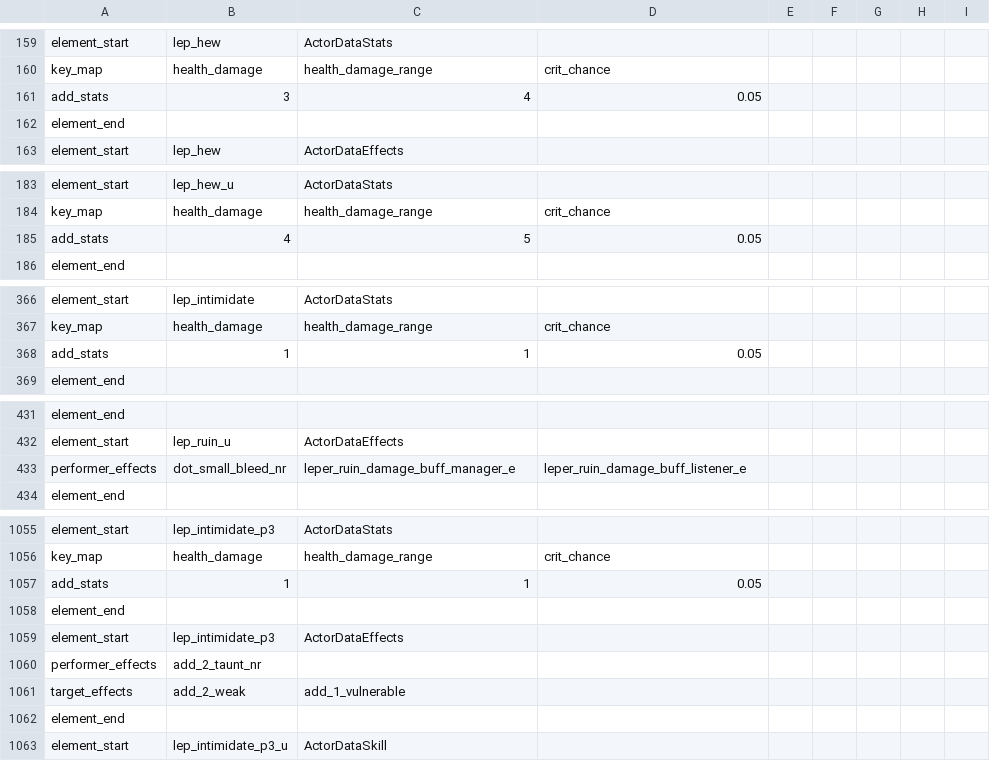
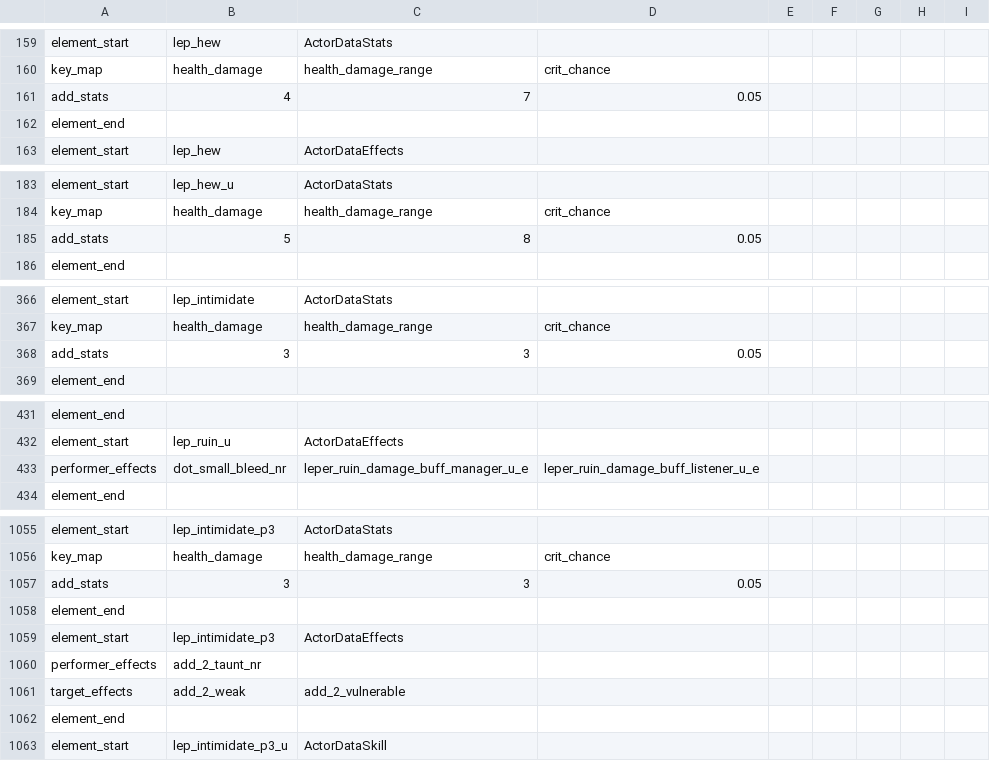
Before and after one commit to woodbrick/darkest-dungeon-2, a CSV file: hero_lep_data_export.Group.csv, drawn as a sheet; only a part is shown, gaps mark what is left out; the diff covers the shown part only.

```diff
--- a/hero_lep_data_export.Group.csv
+++ b/hero_lep_data_export.Group.csv
@@ -160,3 +160,3 @@ element_start,lep_hew,ActorDataStats
 key_map,health_damage,health_damage_range,crit_chance,
-add_stats,3,4,0.05,
+add_stats,4,7,0.05,
 element_end
@@ -184,3 +184,3 @@ element_start,lep_hew_u,ActorDataStats
 key_map,health_damage,health_damage_range,crit_chance,
-add_stats,4,5,0.05,
+add_stats,5,8,0.05,
 element_end
@@ -367,3 +367,3 @@ element_start,lep_intimidate,ActorDataStats
 key_map,health_damage,health_damage_range,crit_chance,
-add_stats,1,1,0.05,
+add_stats,3,3,0.05,
 element_end
@@ -432,3 +432,3 @@ element_end
 element_start,lep_ruin_u,ActorDataEffects
-performer_effects,dot_small_bleed_nr,leper_ruin_damage_buff_manager_e,leper_ruin_damage_buff_listener_e,
+performer_effects,dot_small_bleed_nr,leper_ruin_damage_buff_manager_u_e,leper_ruin_damage_buff_listener_u_e,
 element_end
@@ -1056,3 +1056,3 @@ element_start,lep_intimidate_p3,ActorDataStats
 key_map,health_damage,health_damage_range,crit_chance,
-add_stats,1,1,0.05,
+add_stats,3,3,0.05,
 element_end
@@ -1060,3 +1060,3 @@ element_start,lep_intimidate_p3,ActorDataEffects
 performer_effects,add_2_taunt_nr,
-target_effects,add_2_weak,add_1_vulnerable,
+target_effects,add_2_weak,add_2_vulnerable,
 element_end
```
Also changed, not shown: 3 added rows, 3 removed rows and 9 edited cells elsewhere in this file, buff_data_export.Group.csv.
